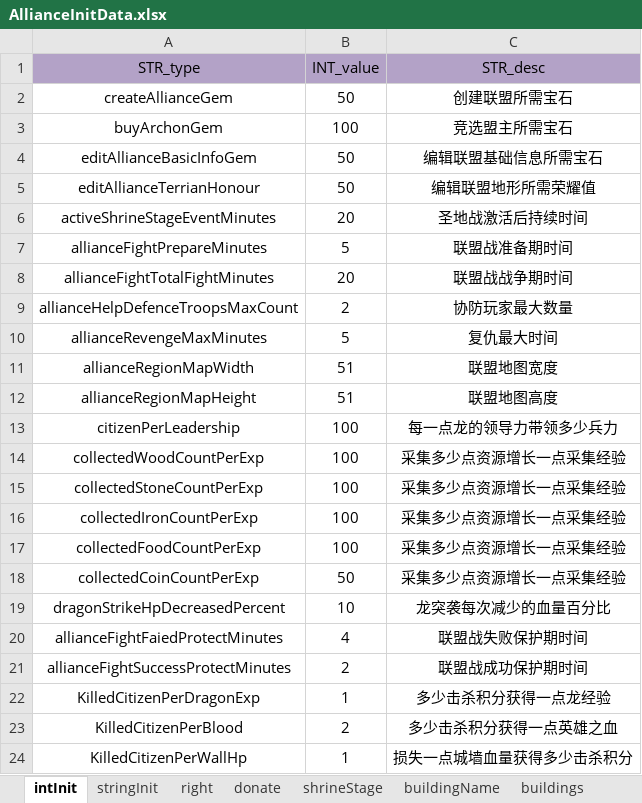
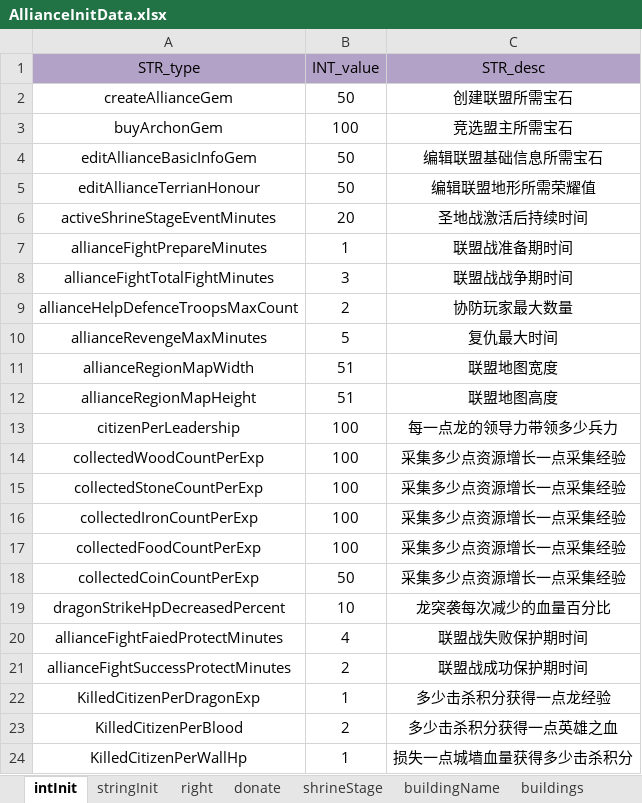
Before and after one commit to ModunZhang/kod_client, an Excel workbook: gameData/shared/AllianceInitData.xlsx, sheet intInit, drawn as a sheet; values as stored, in another font and other column widths than the file's, no borders; the diff names each change by its address in the sheet, - before the commit and + after, or states it on an @@ line.

```diff
--- a/gameData/shared/AllianceInitData.xlsx (sheet intInit)
+++ b/gameData/shared/AllianceInitData.xlsx (sheet intInit)
-B7 (INT_value): 5
+B7 (INT_value): 1
-B8 (INT_value): 20
+B8 (INT_value): 3
```
Also changed, not shown: gameData/shared/MilitaryTechLevelUp.xlsx, gameData/shared/Soldiers.xlsx, 5 other files.
